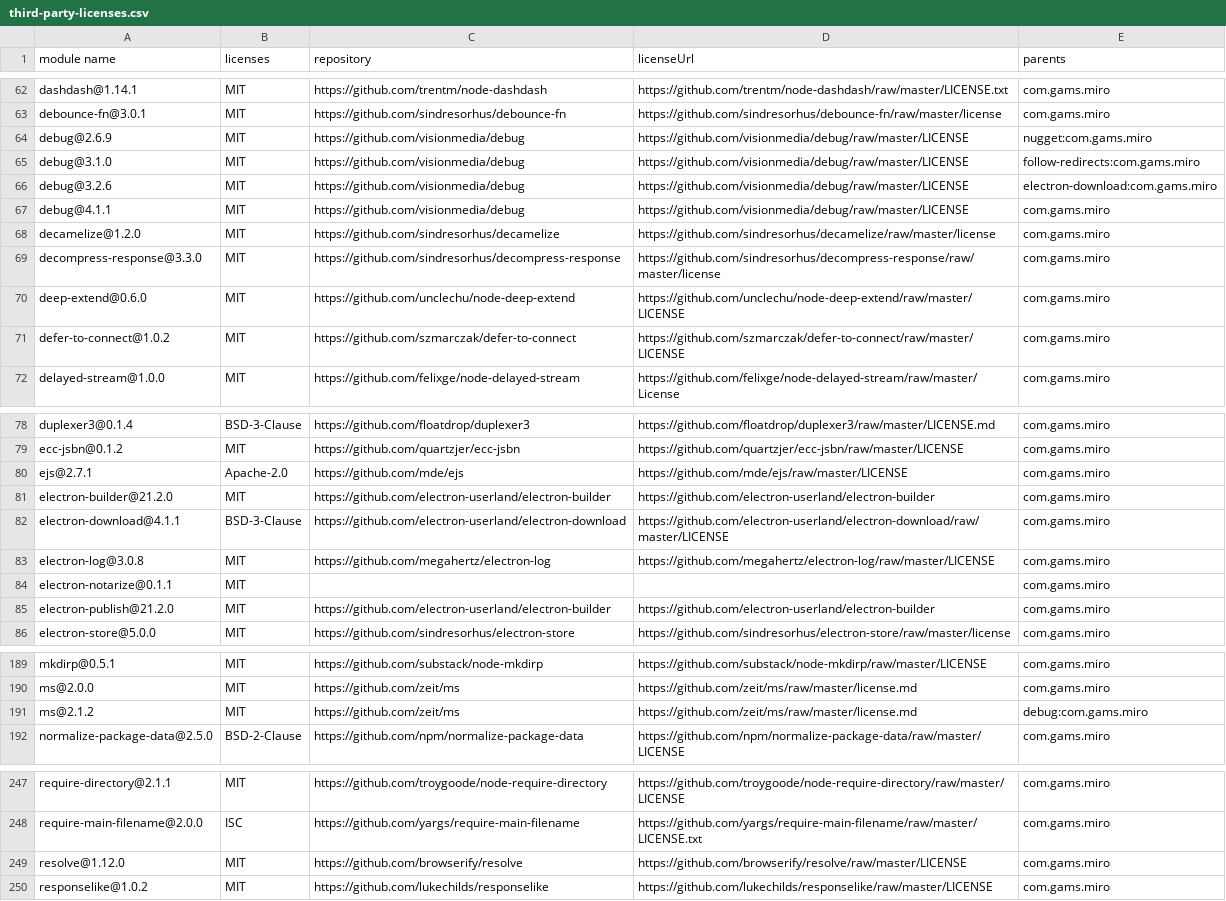
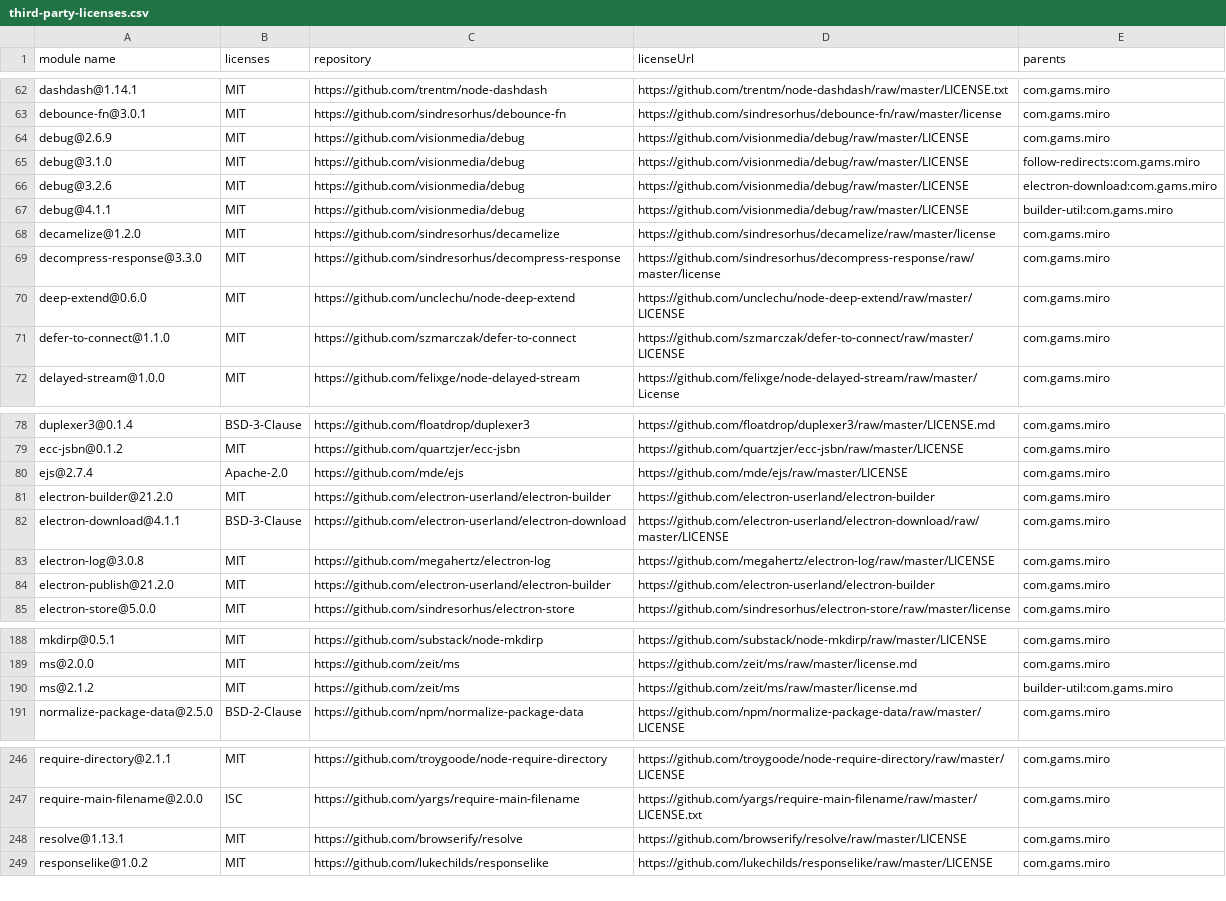
Before and after one commit to GAMS-dev/miro_desktop, a CSV file: third-party-licenses.csv, drawn as a sheet; only a part is shown, gaps mark what is left out; the diff covers the shown part only.

Commit message:
update MIRO version to support latest GAMS option names

```diff
--- a/third-party-licenses.csv
+++ b/third-party-licenses.csv
@@ -63,6 +63,6 @@
 "debounce-fn@3.0.1","MIT","https://github.com/sindresorhus/debounce-fn","https://github.com/sindresorhus/debounce-fn/raw/master/license","com.gams.miro"
-"debug@2.6.9","MIT","https://github.com/visionmedia/debug","https://github.com/visionmedia/debug/raw/master/LICENSE","nugget:com.gams.miro"
+"debug@2.6.9","MIT","https://github.com/visionmedia/debug","https://github.com/visionmedia/debug/raw/master/LICENSE","com.gams.miro"
 "debug@3.1.0","MIT","https://github.com/visionmedia/debug","https://github.com/visionmedia/debug/raw/master/LICENSE","follow-redirects:com.gams.miro"
 "debug@3.2.6","MIT","https://github.com/visionmedia/debug","https://github.com/visionmedia/debug/raw/master/LICENSE","electron-download:com.gams.miro"
-"debug@4.1.1","MIT","https://github.com/visionmedia/debug","https://github.com/visionmedia/debug/raw/master/LICENSE","com.gams.miro"
+"debug@4.1.1","MIT","https://github.com/visionmedia/debug","https://github.com/visionmedia/debug/raw/master/LICENSE","builder-util:com.gams.miro"
 "decamelize@1.2.0","MIT","https://github.com/sindresorhus/decamelize","https://github.com/sindresorhus/decamelize/raw/master/license","com.gams.miro"
@@ -70,3 +70,3 @@
 "deep-extend@0.6.0","MIT","https://github.com/unclechu/node-deep-extend","https://github.com/unclechu/node-deep-extend/raw/master/LICENSE","com.gams.miro"
-"defer-to-connect@1.0.2","MIT","https://github.com/szmarczak/defer-to-connect","https://github.com/szmarczak/defer-to-connect/raw/master/LICENSE","com.gams.miro"
+"defer-to-connect@1.1.0","MIT","https://github.com/szmarczak/defer-to-connect","https://github.com/szmarczak/defer-to-connect/raw/master/LICENSE","com.gams.miro"
 "delayed-stream@1.0.0","MIT","https://github.com/felixge/node-delayed-stream","https://github.com/felixge/node-delayed-stream/raw/master/License","com.gams.miro"
@@ -79,3 +79,3 @@
 "ecc-jsbn@0.1.2","MIT","https://github.com/quartzjer/ecc-jsbn","https://github.com/quartzjer/ecc-jsbn/raw/master/LICENSE","com.gams.miro"
-"ejs@2.7.1","Apache-2.0","https://github.com/mde/ejs","https://github.com/mde/ejs/raw/master/LICENSE","com.gams.miro"
+"ejs@2.7.4","Apache-2.0","https://github.com/mde/ejs","https://github.com/mde/ejs/raw/master/LICENSE","com.gams.miro"
 "electron-builder@21.2.0","MIT","https://github.com/electron-userland/electron-builder","https://github.com/electron-userland/electron-builder","com.gams.miro"
@@ -83,3 +83,2 @@
 "electron-log@3.0.8","MIT","https://github.com/megahertz/electron-log","https://github.com/megahertz/electron-log/raw/master/LICENSE","com.gams.miro"
-"electron-notarize@0.1.1","MIT","","","com.gams.miro"
 "electron-publish@21.2.0","MIT","https://github.com/electron-userland/electron-builder","https://github.com/electron-userland/electron-builder","com.gams.miro"
@@ -190,3 +189,3 @@
 "ms@2.0.0","MIT","https://github.com/zeit/ms","https://github.com/zeit/ms/raw/master/license.md","com.gams.miro"
-"ms@2.1.2","MIT","https://github.com/zeit/ms","https://github.com/zeit/ms/raw/master/license.md","debug:com.gams.miro"
+"ms@2.1.2","MIT","https://github.com/zeit/ms","https://github.com/zeit/ms/raw/master/license.md","builder-util:com.gams.miro"
 "normalize-package-data@2.5.0","BSD-2-Clause","https://github.com/npm/normalize-package-data","https://github.com/npm/normalize-package-data/raw/master/LICENSE","com.gams.miro"
@@ -248,3 +247,3 @@
 "require-main-filename@2.0.0","ISC","https://github.com/yargs/require-main-filename","https://github.com/yargs/require-main-filename/raw/master/LICENSE.txt","com.gams.miro"
-"resolve@1.12.0","MIT","https://github.com/browserify/resolve","https://github.com/browserify/resolve/raw/master/LICENSE","com.gams.miro"
+"resolve@1.13.1","MIT","https://github.com/browserify/resolve","https://github.com/browserify/resolve/raw/master/LICENSE","com.gams.miro"
 "responselike@1.0.2","MIT","https://github.com/lukechilds/responselike","https://github.com/lukechilds/responselike/raw/master/LICENSE","com.gams.miro"
```
Also changed, not shown: 1 edited cell elsewhere in this file, 3 other files.
